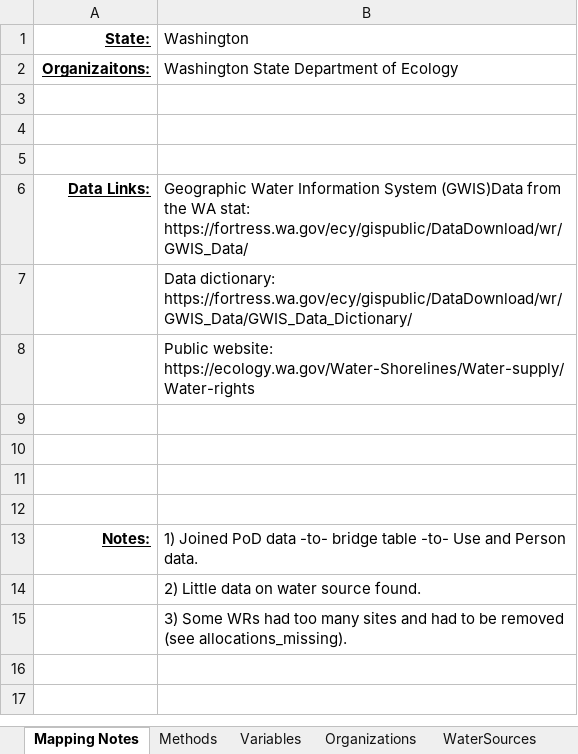
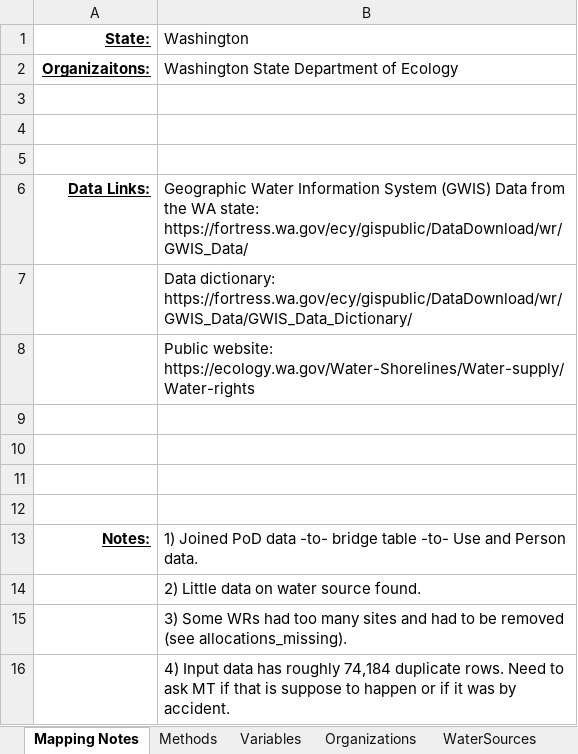
Before and after one commit to WSWCWaterDataExchange/MappingStatesDataToWaDE2.0, an Excel workbook: Washington/WaterAllocation/WA_Allocation Schema Mapping_WaDEQA.xlsx, sheet Mapping Notes, drawn as a sheet; values as stored, in another font and other column widths than the file's, no borders; the diff names each change by its address in the sheet, - before the commit and + after, or states it on an @@ line.

Commit message:
Washignton water right update 11302020.
Washignton water right update 11302020.

```diff
--- a/Washington/WaterAllocation/WA_Allocation Schema Mapping_WaDEQA.xlsx (sheet Mapping Notes)
+++ b/Washington/WaterAllocation/WA_Allocation Schema Mapping_WaDEQA.xlsx (sheet Mapping Notes)
-B6 (Washington): …Information System (GWIS)Data from the WA stat: https://fortress.wa.gov/ecy/gispublic/DataDownload/wr/GWIS_Data/
+B6 (Washington): …Information System (GWIS) Data from the WA state: https://fortress.wa.gov/ecy/gispublic/DataDownload/wr/GWIS_Data/
+row 16:  | 4) Input data has roughly 74,184 duplicate rows. Need to ask MT if that is suppose to happen or if it was by accident.
```
Also changed, not shown: 20 other files.
